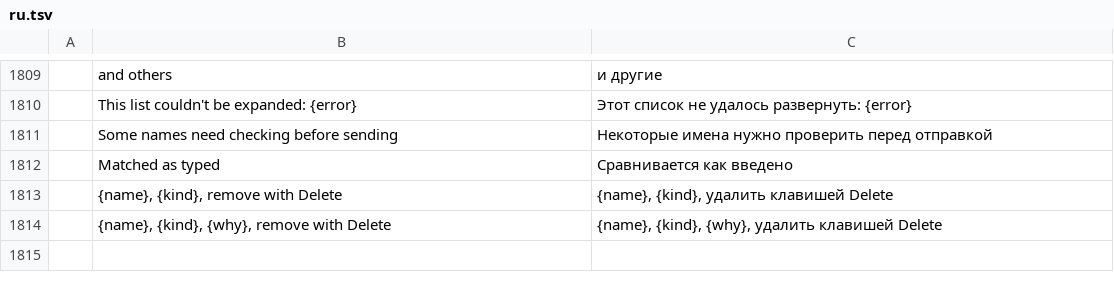
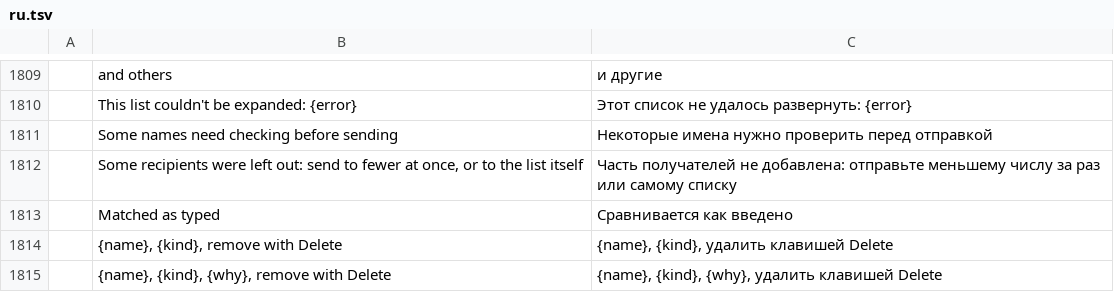
Before and after one commit to dgaudin/quatrelle, a TSV file: crates/ui-egui/src/i18n/ru.tsv, drawn as a sheet; only a part is shown, gaps mark what is left out; the diff names each change by its address in the sheet, - before the commit and + after, or states it on an @@ line.

```diff
--- a/crates/ui-egui/src/i18n/ru.tsv
+++ b/crates/ui-egui/src/i18n/ru.tsv
+row 1812:  | Some recipients were left out: send to fewer at once, or to the list itself | Часть получателей не добавлена: отправьте меньшему числу за раз или самому списку
```
Also changed, not shown: crates/ui-egui/src/i18n/ar.tsv, crates/ui-egui/src/i18n/fr.tsv, 14 other files.
